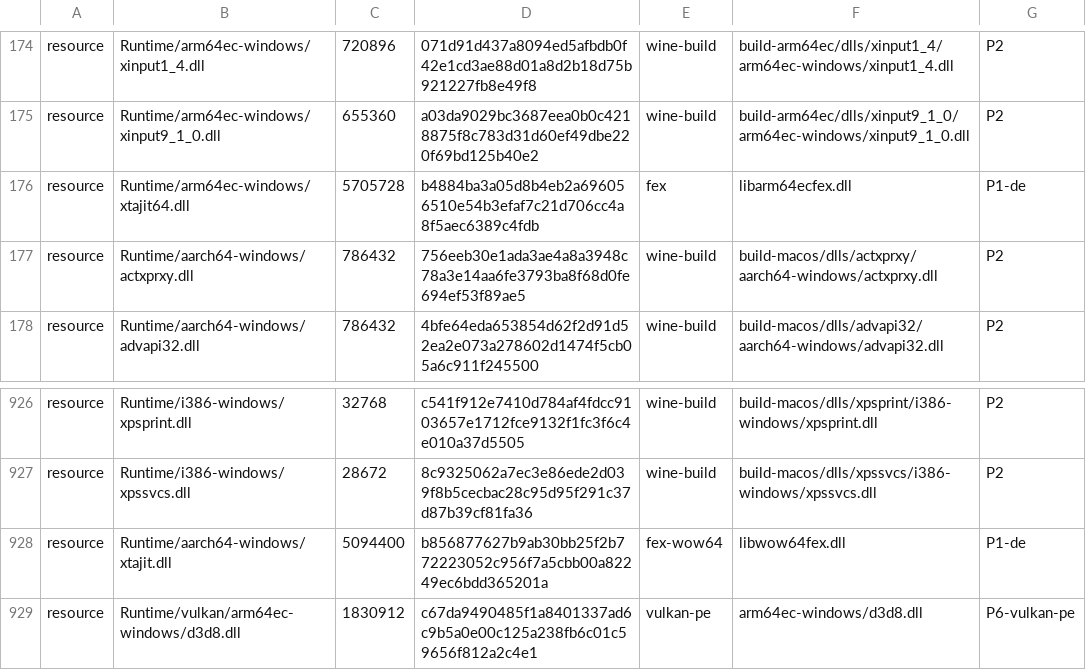
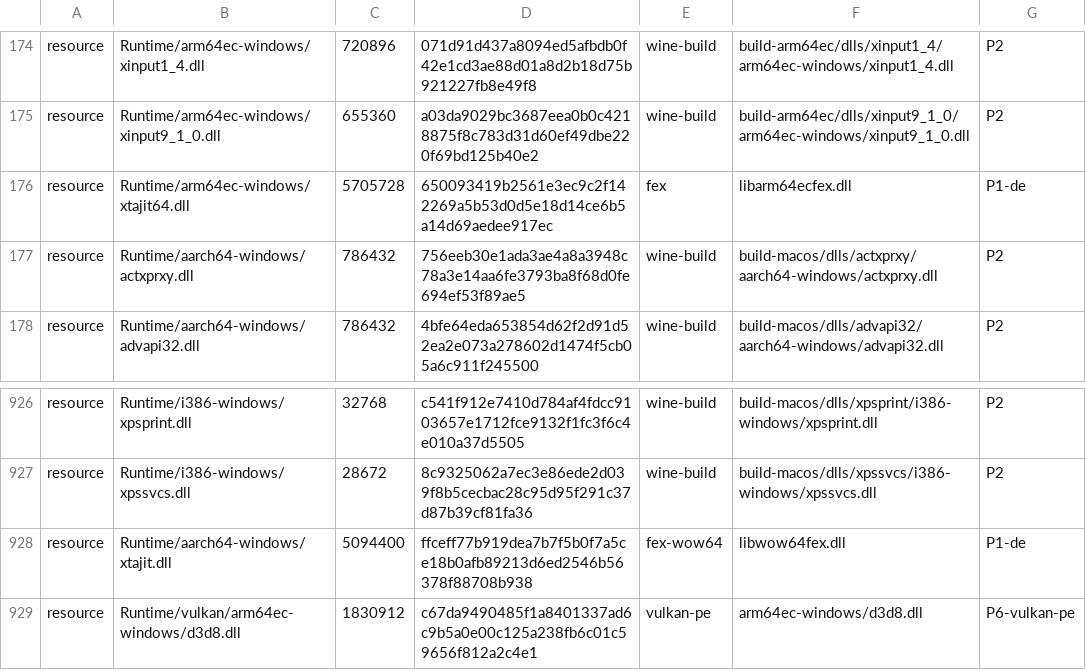
Before and after one commit to ShaoYuYo/playport, a TSV file: app/artifacts.tsv, drawn as a sheet; only a part is shown, gaps mark what is left out.

```diff
--- a/app/artifacts.tsv
+++ b/app/artifacts.tsv
@@ -175,3 +175,3 @@ resource	Runtime/arm64ec-windows/xinput1_4.dll	720896	071d91d437a8094ed5afbdb0f4
 resource	Runtime/arm64ec-windows/xinput9_1_0.dll	655360	a03da9029bc3687eea0b0c4218875f8c783d31d60ef49dbe220f69bd125b40e2	wine-build	build-arm64ec/dlls/xinput9_1_0/arm64ec-windows/xinput9_1_0.dll	P2
-resource	Runtime/arm64ec-windows/xtajit64.dll	5705728	b4884ba3a05d8b4eb2a696056510e54b3efaf7c21d706cc4a8f5aec6389c4fdb	fex	libarm64ecfex.dll	P1-de
+resource	Runtime/arm64ec-windows/xtajit64.dll	5705728	650093419b2561e3ec9c2f142269a5b53d0d5e18d14ce6b5a14d69aedee917ec	fex	libarm64ecfex.dll	P1-de
 resource	Runtime/aarch64-windows/actxprxy.dll	786432	756eeb30e1ada3ae4a8a3948c78a3e14aa6fe3793ba8f68d0fe694ef53f89ae5	wine-build	build-macos/dlls/actxprxy/aarch64-windows/actxprxy.dll	P2
@@ -927,3 +927,3 @@ resource	Runtime/i386-windows/xpsprint.dll	32768	c541f912e7410d784af4fdcc9103657
 resource	Runtime/i386-windows/xpssvcs.dll	28672	8c9325062a7ec3e86ede2d039f8b5cecbac28c95d95f291c37d87b39cf81fa36	wine-build	build-macos/dlls/xpssvcs/i386-windows/xpssvcs.dll	P2
-resource	Runtime/aarch64-windows/xtajit.dll	5094400	b856877627b9ab30bb25f2b772223052c956f7a5cbb00a82249ec6bdd365201a	fex-wow64	libwow64fex.dll	P1-de
+resource	Runtime/aarch64-windows/xtajit.dll	5094400	ffceff77b919dea7b7f5b0f7a5ce18b0afb89213d6ed2546b56378f88708b938	fex-wow64	libwow64fex.dll	P1-de
 resource	Runtime/vulkan/arm64ec-windows/d3d8.dll	1830912	c67da9490485f1a8401337ad6c9b5a0e00c125a238fb6c01c59656f812a2c4e1	vulkan-pe	arm64ec-windows/d3d8.dll	P6-vulkan-pe
```
Also changed, not shown: 16 other files.
